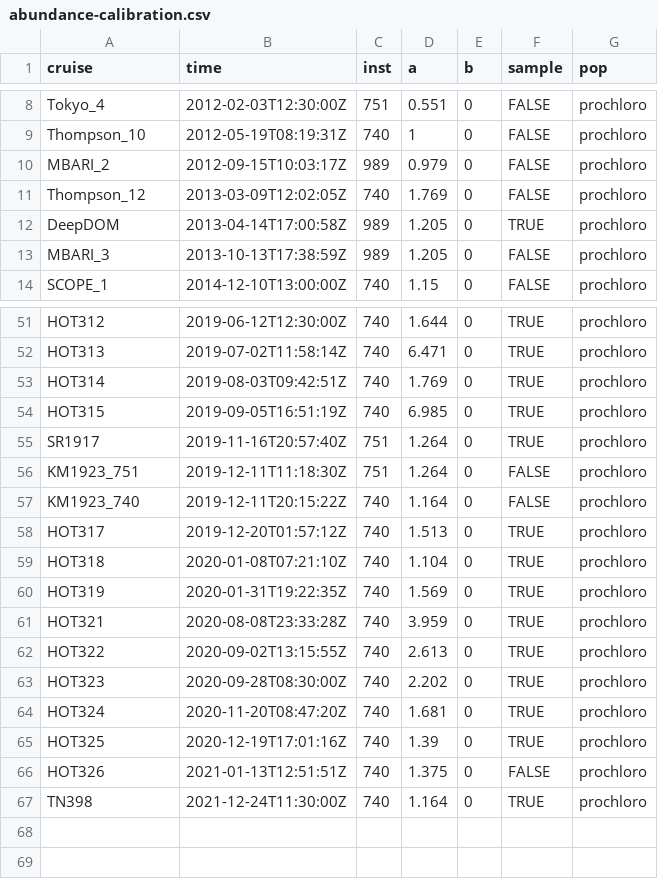
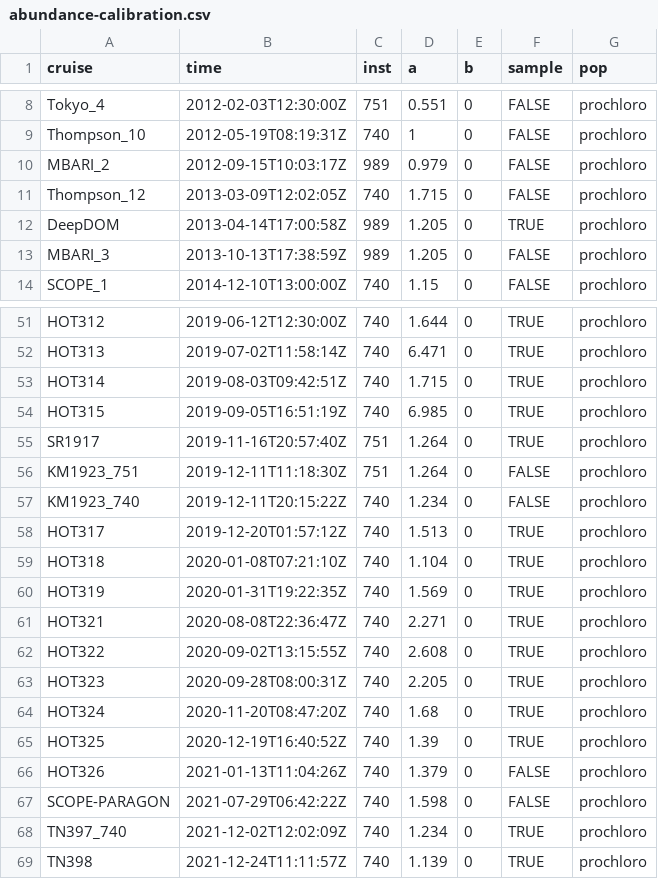
Before and after one commit to seaflow-uw/popcycle, a CSV file: inst/abundance/abundance-calibration.csv, drawn as a sheet; only a part is shown, gaps mark what is left out.

Commit message:
updated calibration table

```diff
--- a/inst/abundance/abundance-calibration.csv
+++ b/inst/abundance/abundance-calibration.csv
@@ -10,3 +10,3 @@ Thompson_10,2012-05-19T08:19:31Z,740,1,0,FALSE,prochloro
 MBARI_2,2012-09-15T10:03:17Z,989,0.979,0,FALSE,prochloro
-Thompson_12,2013-03-09T12:02:05Z,740,1.769,0,FALSE,prochloro
+Thompson_12,2013-03-09T12:02:05Z,740,1.715,0,FALSE,prochloro
 DeepDOM,2013-04-14T17:00:58Z,989,1.205,0,TRUE,prochloro
@@ -52,3 +52,3 @@ HOT312,2019-06-12T12:30:00Z,740,1.644,0,TRUE,prochloro
 HOT313,2019-07-02T11:58:14Z,740,6.471,0,TRUE,prochloro
-HOT314,2019-08-03T09:42:51Z,740,1.769,0,TRUE,prochloro
+HOT314,2019-08-03T09:42:51Z,740,1.715,0,TRUE,prochloro
 HOT315,2019-09-05T16:51:19Z,740,6.985,0,TRUE,prochloro
@@ -56,3 +56,3 @@ SR1917,2019-11-16T20:57:40Z,751,1.264,0,TRUE,prochloro
 KM1923_751,2019-12-11T11:18:30Z,751,1.264,0,FALSE,prochloro
-KM1923_740,2019-12-11T20:15:22Z,740,1.164,0,FALSE,prochloro
+KM1923_740,2019-12-11T20:15:22Z,740,1.234,0,FALSE,prochloro
 HOT317,2019-12-20T01:57:12Z,740,1.513,0,TRUE,prochloro
@@ -60,8 +60,10 @@ HOT318,2020-01-08T07:21:10Z,740,1.104,0,TRUE,prochloro
 HOT319,2020-01-31T19:22:35Z,740,1.569,0,TRUE,prochloro
-HOT321,2020-08-08T23:33:28Z,740,3.959,0,TRUE,prochloro
-HOT322,2020-09-02T13:15:55Z,740,2.613,0,TRUE,prochloro
-HOT323,2020-09-28T08:30:00Z,740,2.202,0,TRUE,prochloro
-HOT324,2020-11-20T08:47:20Z,740,1.681,0,TRUE,prochloro
-HOT325,2020-12-19T17:01:16Z,740,1.39,0,TRUE,prochloro
-HOT326,2021-01-13T12:51:51Z,740,1.375,0,FALSE,prochloro
-TN398,2021-12-24T11:30:00Z,740,1.164,0,TRUE,prochloro
+HOT321,2020-08-08T22:36:47Z,740,2.271,0,TRUE,prochloro
+HOT322,2020-09-02T13:15:55Z,740,2.608,0,TRUE,prochloro
+HOT323,2020-09-28T08:00:31Z,740,2.205,0,TRUE,prochloro
+HOT324,2020-11-20T08:47:20Z,740,1.68,0,TRUE,prochloro
+HOT325,2020-12-19T16:40:52Z,740,1.39,0,TRUE,prochloro
+HOT326,2021-01-13T11:04:26Z,740,1.379,0,FALSE,prochloro
+SCOPE-PARAGON,2021-07-29T06:42:22Z,740,1.598,0,FALSE,prochloro
+TN397_740,2021-12-02T12:02:09Z,740,1.234,0,TRUE,prochloro
+TN398,2021-12-24T11:11:57Z,740,1.139,0,TRUE,prochloro
```
